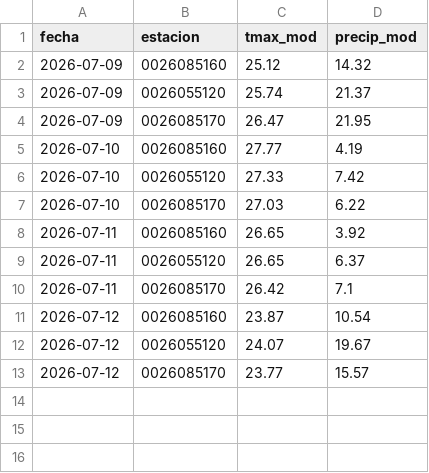
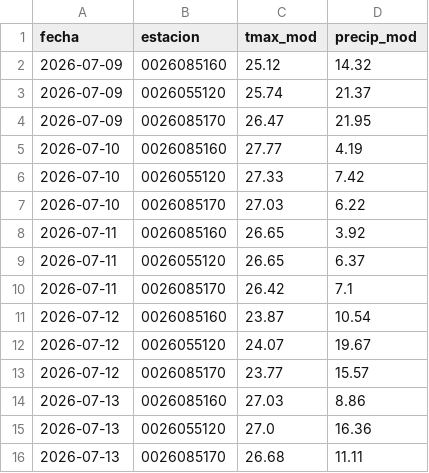
Before and after one commit to al3jandroangel/sat-incendios-cali, a CSV file: data/model_at_stations.csv, drawn as a sheet; the diff names each change by its address in the sheet, - before the commit and + after, or states it on an @@ line.

```diff
--- a/data/model_at_stations.csv
+++ b/data/model_at_stations.csv
+row 14: 2026-07-13 | 0026085160 | 27.03 | 8.86
+row 15: 2026-07-13 | 0026055120 | 27.0 | 16.36
+row 16: 2026-07-13 | 0026085170 | 26.68 | 11.11
```
Also changed, not shown: 1 other file.
